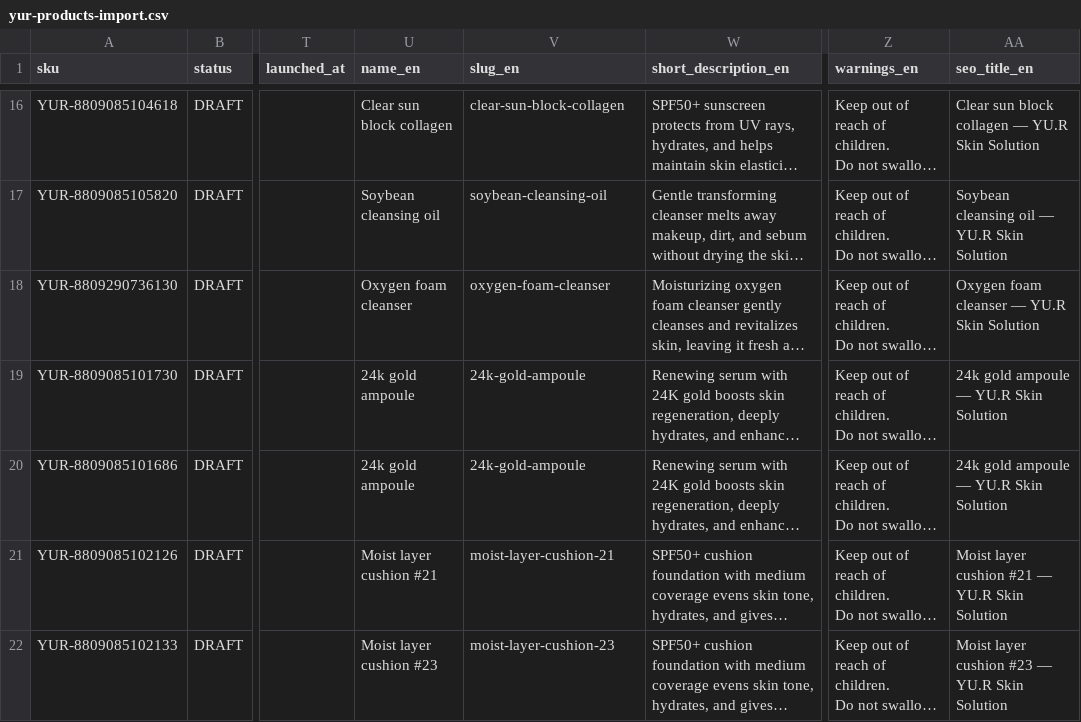
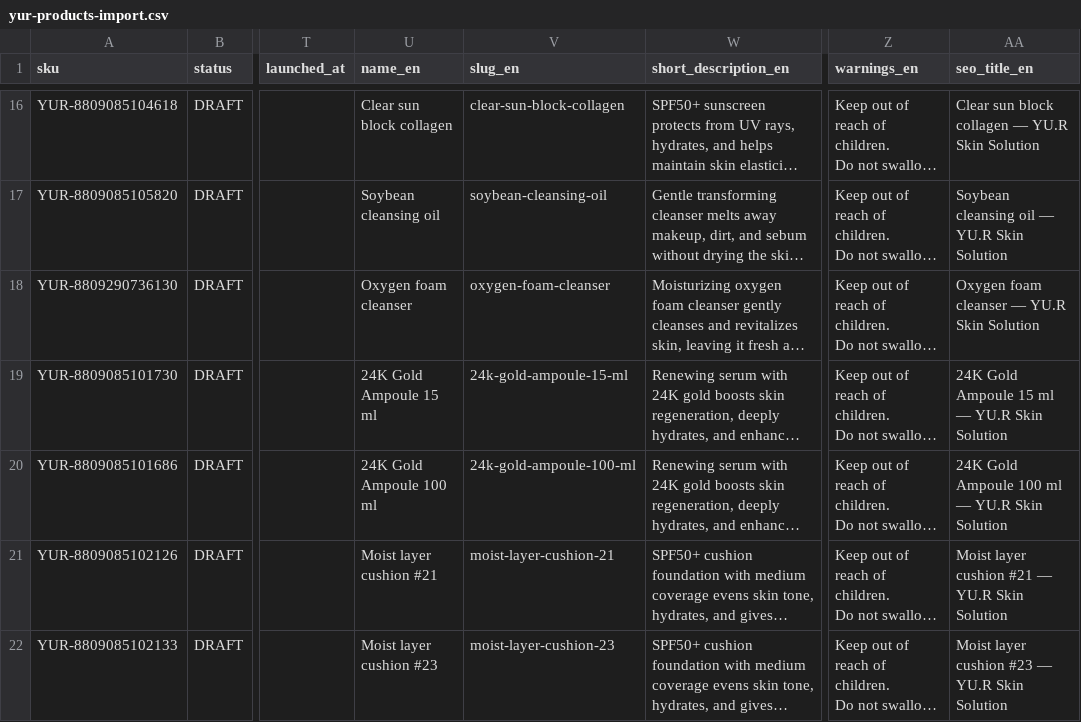
Before and after one commit to yurskinbenelux-maker/asianbeautyshop, a CSV file: yur-products-import.csv, drawn as a sheet; only a part is shown, gaps mark what is left out; long unchanged cells end in …; the diff names each change by its address in the sheet, - before the commit and + after, or states it on an @@ line.

Commit message:
feat(admin): variant CRUD on product Inventory tab
Schema and PDP have supported ProductVariant since #50, but the admin
only let Sofia adjust stock on existing variants — there was no way to
add a new size, rename one, change a price override, set the default,
or delete one. Closes that gap.

Server actions:
  · createVariantAction — label / sku / price override / isDefault /
    sortOrder / opening stock. Demotes the previous default. Opening
    stock writes an INITIAL movement so the audit trail starts honest.
  · updateVariantAction — same fields, no stock (stock changes still
    flow exclusively through adjustVariantStockAction → movement log).
  · deleteVariantAction — refuses if any OrderItem references it
    (preserves order history); cascades movements + cart items via
    schema relations.
  · All three write to logAudit and revalidate the public site.

InventoryPanel UI:
  · 'Add a variant' card at the top with collapsible 'advanced'
    block for compare-price / default / sort order.
  · Per-variant pencil + trash icon buttons. Pencil opens an edit
    form; trash flips to inline confirmation. Cancellable.
  · 'Inherits price' pill on rows that don't have a price override
    so it's obvious which follow Product.price.

Workflow this unlocks for the 24K Gold Ampoule duplicate-SKU case:
keep one Product, add 15 ml + 100 ml variants on it, soft-delete the
standalone, redirect the orphan slug. Same workflow handles every
future multi-size product Sofia adds.

```diff
--- a/yur-products-import.csv
+++ b/yur-products-import.csv
-U19 (name_en): 24k gold ampoule
+U19 (name_en): 24K Gold Ampoule 15 ml
-V19 (slug_en): 24k-gold-ampoule
+V19 (slug_en): 24k-gold-ampoule-15-ml
-AA19 (seo_title_en): 24k gold ampoule — YU.R Skin Solution
+AA19 (seo_title_en): 24K Gold Ampoule 15 ml — YU.R Skin Solution
-U20 (name_en): 24k gold ampoule
+U20 (name_en): 24K Gold Ampoule 100 ml
-V20 (slug_en): 24k-gold-ampoule
+V20 (slug_en): 24k-gold-ampoule-100-ml
-AA20 (seo_title_en): 24k gold ampoule — YU.R Skin Solution
+AA20 (seo_title_en): 24K Gold Ampoule 100 ml — YU.R Skin Solution
```
Also changed, not shown: 3 other files.
